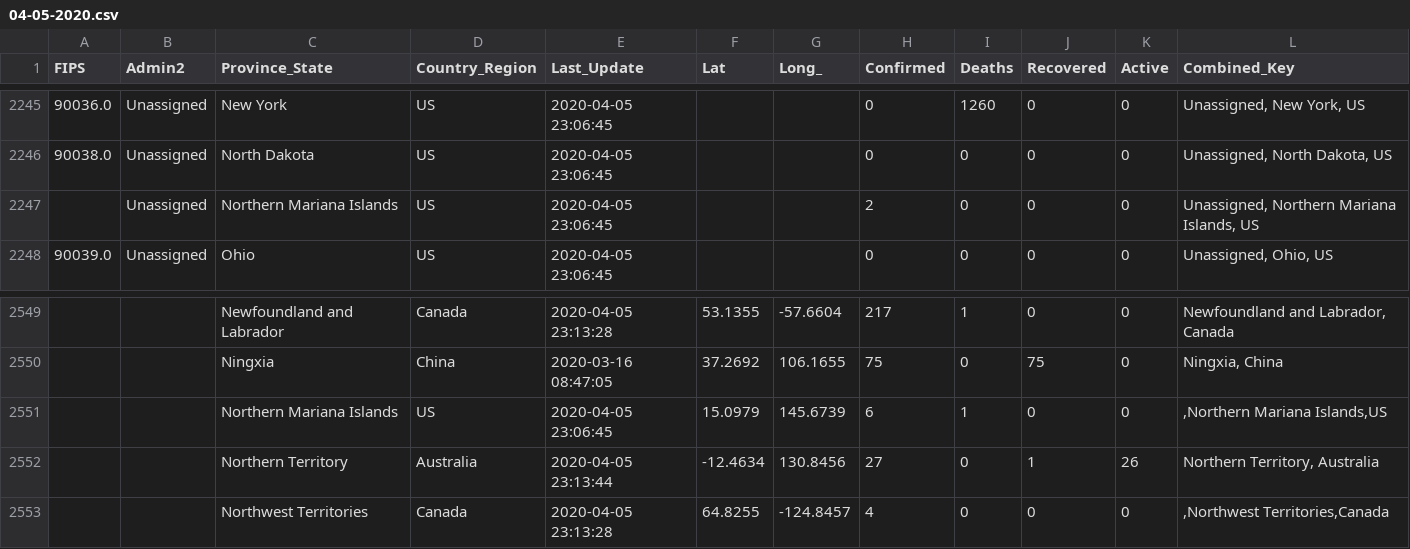
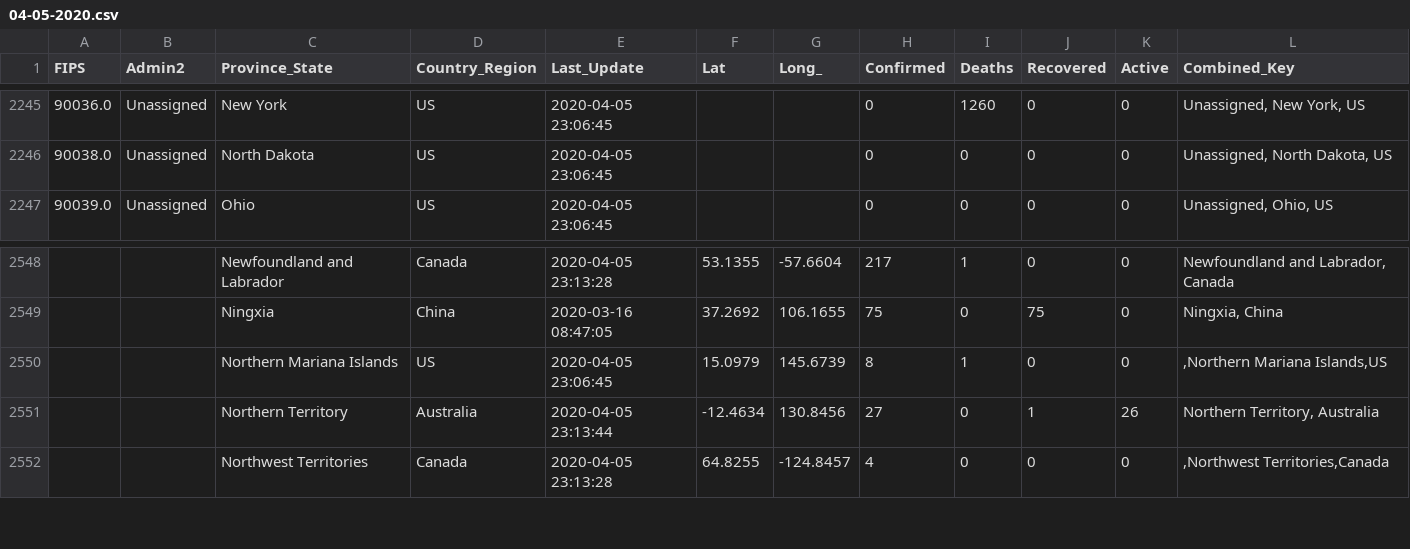
Before and after one commit to ByNatO/covid-19-ob, a CSV file: data/04-05-2020.csv, drawn as a sheet; only a part is shown, gaps mark what is left out.

```diff
--- a/data/04-05-2020.csv
+++ b/data/04-05-2020.csv
@@ -2246,3 +2246,2 @@ FIPS,Admin2,Province_State,Country_Region,Last_Update,Lat,Long_,Confirmed,Deaths
 90038.0,Unassigned,North Dakota,US,2020-04-05 23:06:45,,,0,0,0,0,"Unassigned, North Dakota, US"
-,Unassigned,Northern Mariana Islands,US,2020-04-05 23:06:45,,,2,0,0,0,"Unassigned, Northern Mariana Islands, US"
 90039.0,Unassigned,Ohio,US,2020-04-05 23:06:45,,,0,0,0,0,"Unassigned, Ohio, US"
@@ -2550,3 +2549,3 @@ FIPS,Admin2,Province_State,Country_Region,Last_Update,Lat,Long_,Confirmed,Deaths
 ,,Ningxia,China,2020-03-16 08:47:05,37.2692,106.1655,75,0,75,0,"Ningxia, China"
-,,Northern Mariana Islands,US,2020-04-05 23:06:45,15.0979,145.6739,6,1,0,0,",Northern Mariana Islands,US"
+,,Northern Mariana Islands,US,2020-04-05 23:06:45,15.0979,145.6739,8,1,0,0,",Northern Mariana Islands,US"
 ,,Northern Territory,Australia,2020-04-05 23:13:44,-12.4634,130.8456,27,0,1,26,"Northern Territory, Australia"
```
Also changed, not shown: data/04-03-2020.csv, data/04-07-2020.csv, 13 other files.
